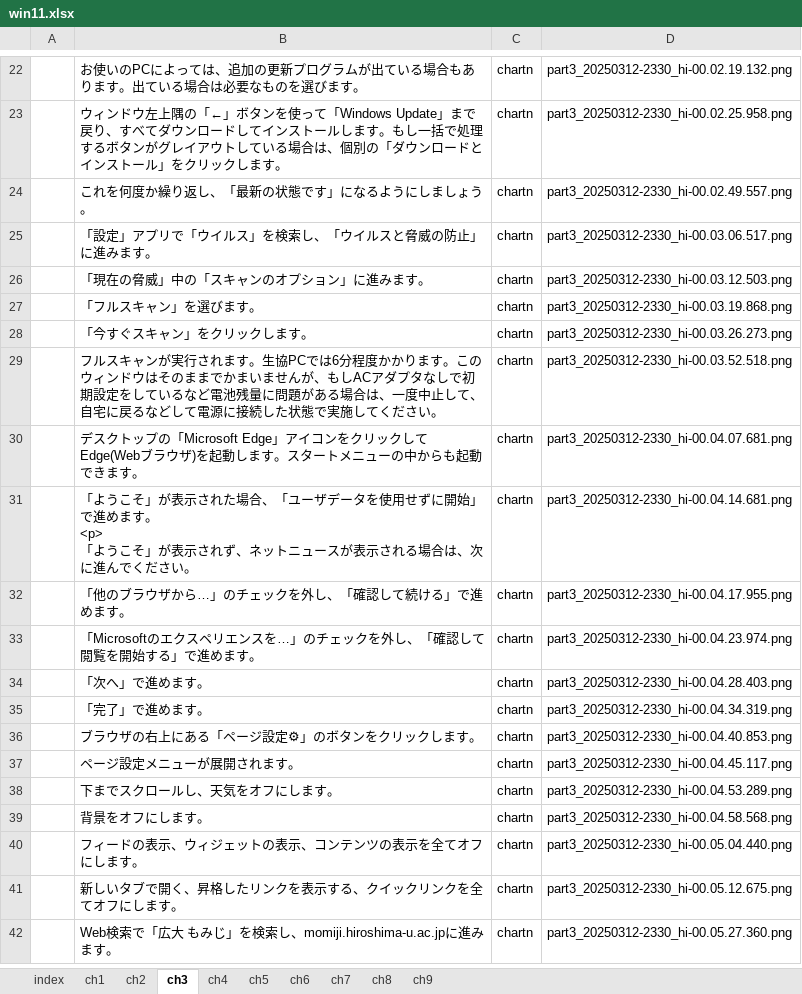
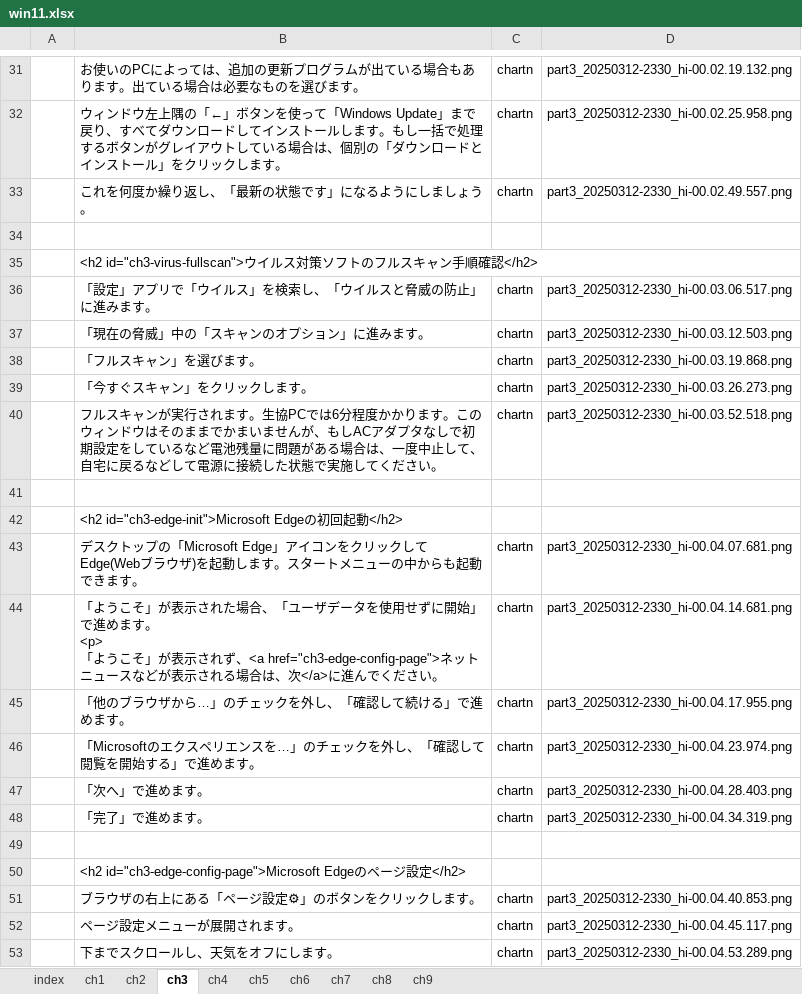
Before and after one commit to gnutar/fresta, an Excel workbook: win11.xlsx, sheet ch3, drawn as a sheet; only a part is shown, gaps mark what is left out; the shorter side is filled out with more unchanged rows; values as stored, in another font and other column widths than the file's, no borders; addresses are those after the commit; the diff covers the shown part only; the diff names each change by its address in the sheet, - before the commit and + after, or states it on an @@ line.

```diff
--- a/win11.xlsx (sheet ch3)
+++ b/win11.xlsx (sheet ch3)
+row 34: (empty)
+row 35:  | <h2 id="ch3-virus-fullscan">ウイルス対策ソフトのフルスキャン手順確認</h2>
+row 41: (empty)
+row 42:  | <h2 id="ch3-edge-init">Microsoft Edgeの初回起動</h2>
-B44: …されず、ネットニュースが表示される場合は、次に進んで…
+B44: …されず、<a href="ch3-edge-config-page">ネットニュースなどが表示される場合は、次</a>に進んで…
+row 49: (empty)
+row 50:  | <h2 id="ch3-edge-config-page">Microsoft Edgeのページ設定</h2>
```
Also changed, not shown: 9 added rows and 3 edited cells elsewhere in this sheet, sheet ch1, sheet ch2.
